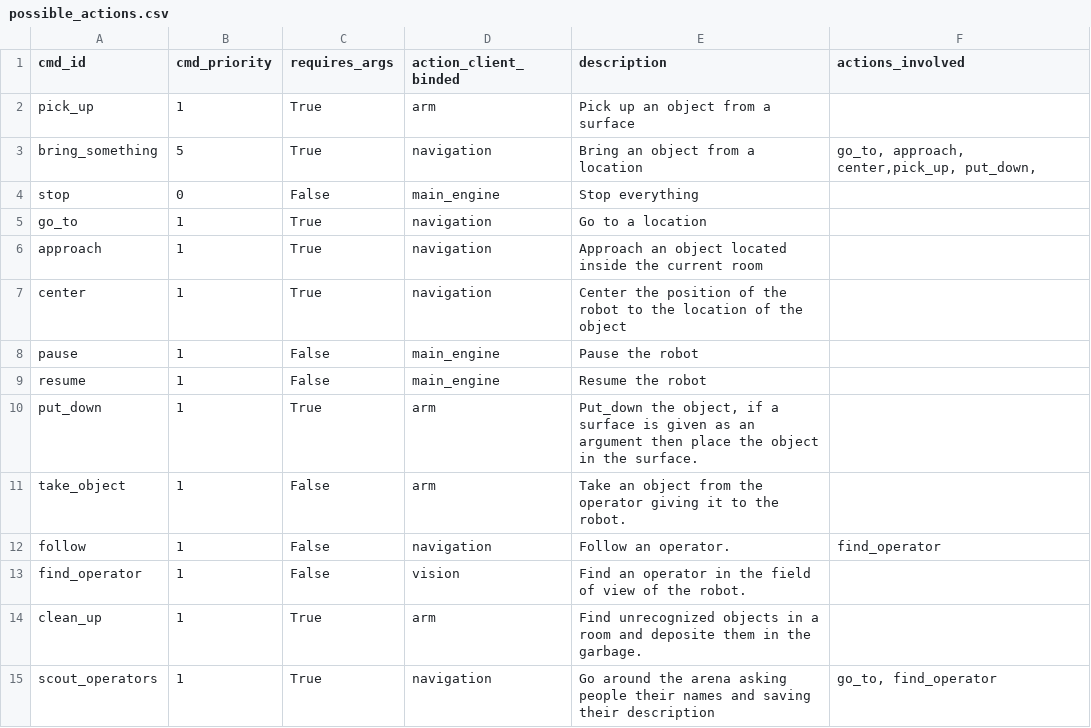
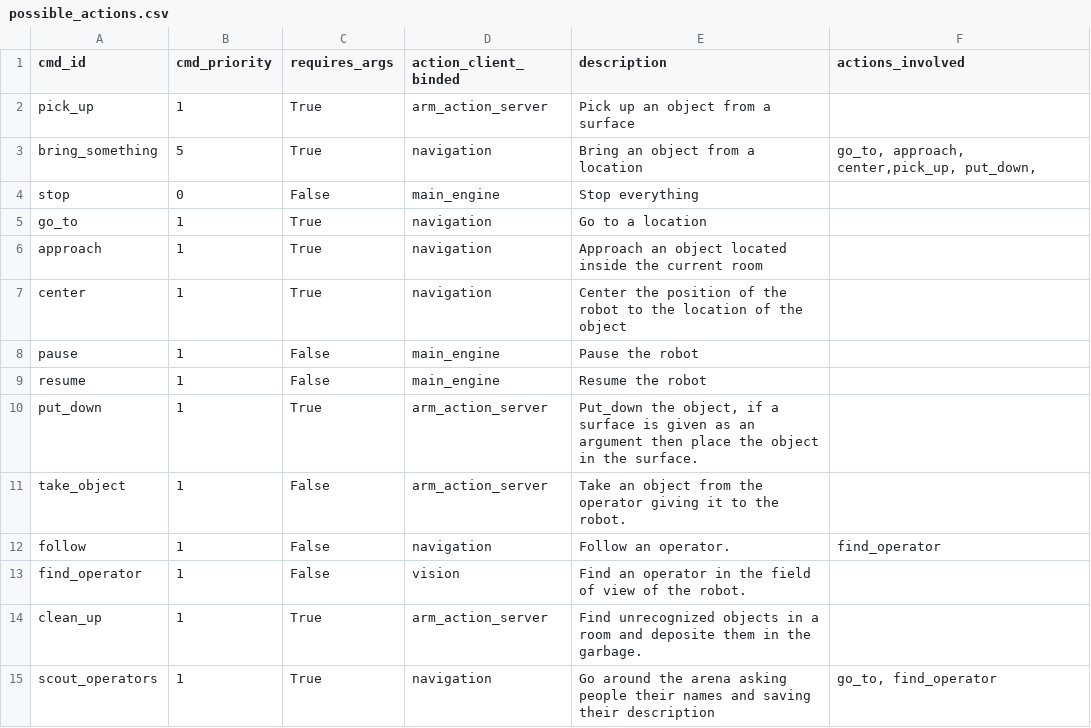
Before and after one commit to RoBorregos/robocup-home, a CSV file: catkin_home/src/action_selectors/scripts/possible_actions.csv, drawn as a sheet; the diff names each change by its address in the sheet, - before the commit and + after, or states it on an @@ line.

```diff
--- a/catkin_home/src/action_selectors/scripts/possible_actions.csv
+++ b/catkin_home/src/action_selectors/scripts/possible_actions.csv
-D2 (action_client_binded): arm
+D2 (action_client_binded): arm_action_server
-D10:D11 (action_client_binded): arm
+D10:D11 (action_client_binded): arm_action_server
-D14 (action_client_binded): arm
+D14 (action_client_binded): arm_action_server
```
Also changed, not shown: 20 other files.
